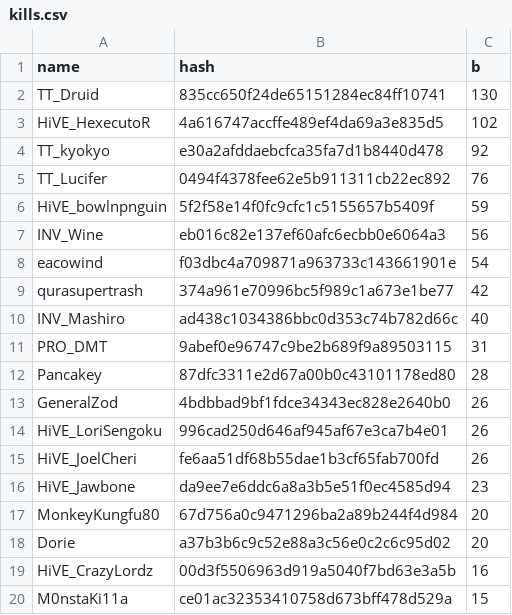
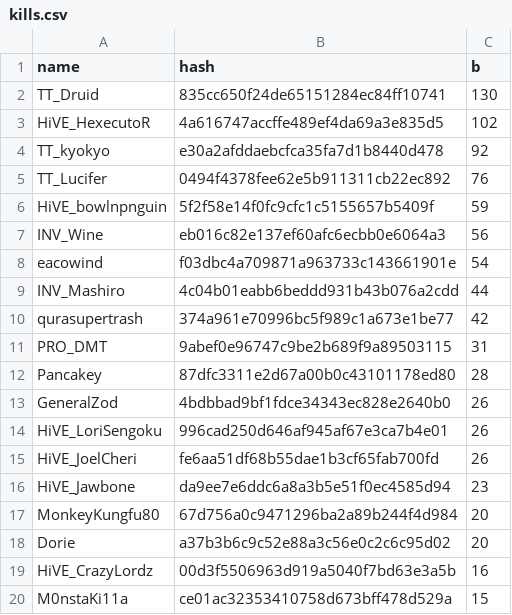
Before and after one commit to catalystblack/catalystblack.github.io, a CSV file: csv/eventide/kills.csv, drawn as a sheet.

```diff
--- a/csv/eventide/kills.csv
+++ b/csv/eventide/kills.csv
@@ -8,4 +8,4 @@ INV_Wine,eb016c82e137ef60afc6ecbb0e6064a3,56
 eacowind,f03dbc4a709871a963733c143661901e,54
+INV_Mashiro,4c04b01eabb6beddd931b43b076a2cdd,44
 qurasupertrash,374a961e70996bc5f989c1a673e1be77,42
-INV_Mashiro,ad438c1034386bbc0d353c74b782d66c,40
 PRO_DMT,9abef0e96747c9be2b689f9a89503115,31
```
Also changed, not shown: csv/data.csv, csv/eventide/score.csv, 2 other files.
